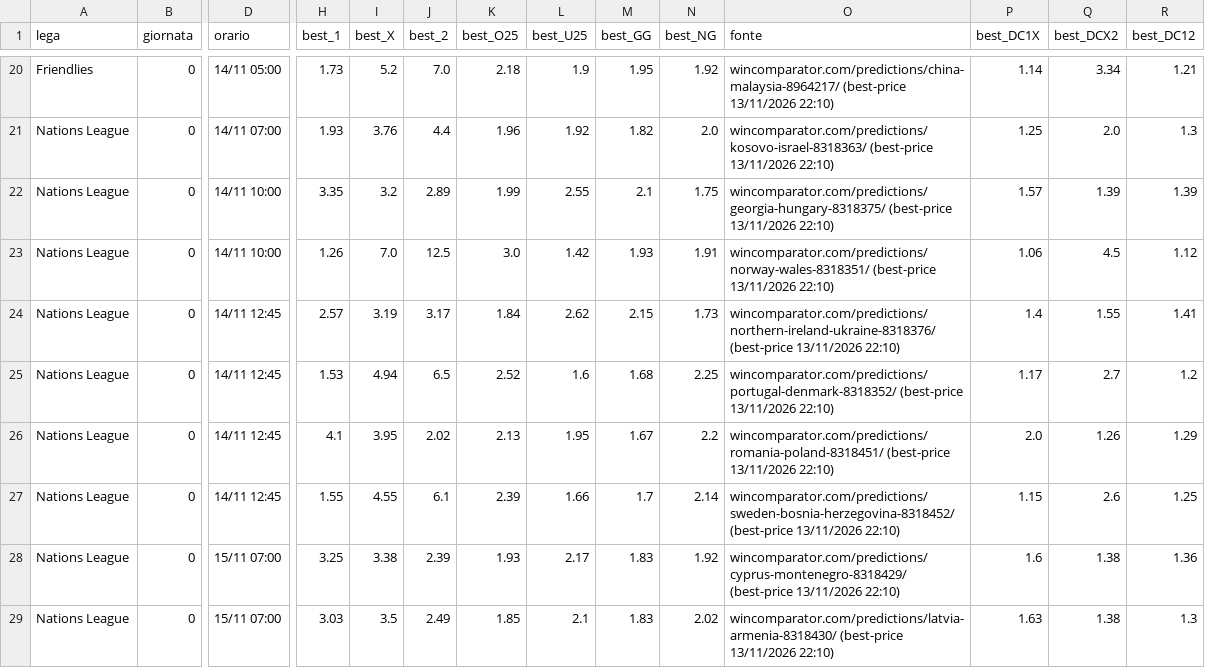
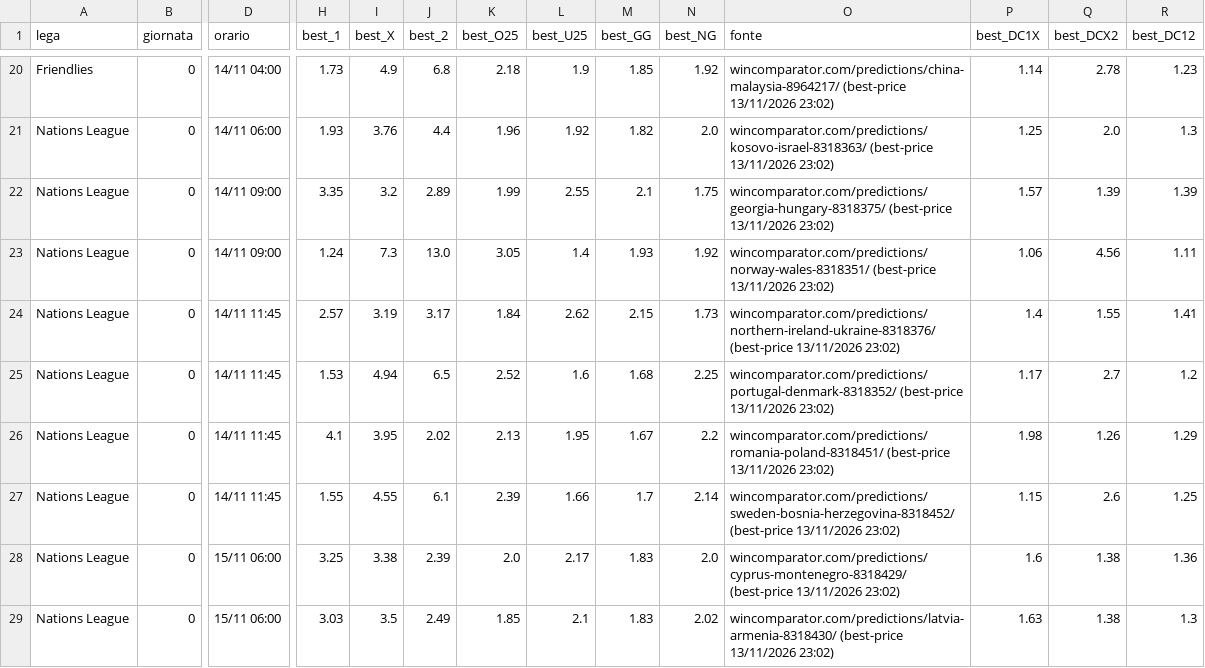
Before and after one commit to marianovigna95/predictor, a CSV file: data/odds_window_1311_bestprice.csv, drawn as a sheet; only a part is shown, gaps mark what is left out; the diff covers the shown part only; the diff names each change by its address in the sheet, - before the commit and + after, or states it on an @@ line.

```diff
--- a/data/odds_window_1311_bestprice.csv
+++ b/data/odds_window_1311_bestprice.csv
-D20 (orario): 14/11 05:00
+D20 (orario): 14/11 04:00
-I20 (best_X): 5.2
+I20 (best_X): 4.9
-J20 (best_2): 7.0
+J20 (best_2): 6.8
-M20 (best_GG): 1.95
+M20 (best_GG): 1.85
-O20 (fonte): …(best-price 13/11/2026 22:10)
+O20 (fonte): …(best-price 13/11/2026 23:02)
-Q20 (best_DCX2): 3.34
+Q20 (best_DCX2): 2.78
-R20 (best_DC12): 1.21
+R20 (best_DC12): 1.23
-D21 (orario): 14/11 07:00
+D21 (orario): 14/11 06:00
-O21 (fonte): …(best-price 13/11/2026 22:10)
+O21 (fonte): …(best-price 13/11/2026 23:02)
-D22:D23 (orario): 14/11 10:00
+D22:D23 (orario): 14/11 09:00
-O22 (fonte): …(best-price 13/11/2026 22:10)
+O22 (fonte): …(best-price 13/11/2026 23:02)
-H23 (best_1): 1.26
+H23 (best_1): 1.24
-I23 (best_X): 7.0
+I23 (best_X): 7.3
-J23 (best_2): 12.5
+J23 (best_2): 13.0
-K23 (best_O25): 3.0
+K23 (best_O25): 3.05
-L23 (best_U25): 1.42
+L23 (best_U25): 1.4
-N23 (best_NG): 1.91
+N23 (best_NG): 1.92
-O23 (fonte): …(best-price 13/11/2026 22:10)
+O23 (fonte): …(best-price 13/11/2026 23:02)
-Q23 (best_DCX2): 4.5
+Q23 (best_DCX2): 4.56
-R23 (best_DC12): 1.12
+R23 (best_DC12): 1.11
-D24:D27 (orario): 14/11 12:45
+D24:D27 (orario): 14/11 11:45
-O24 (fonte): …(best-price 13/11/2026 22:10)
+O24 (fonte): …(best-price 13/11/2026 23:02)
-O25 (fonte): …(best-price 13/11/2026 22:10)
+O25 (fonte): …(best-price 13/11/2026 23:02)
-O26 (fonte): …(best-price 13/11/2026 22:10)
+O26 (fonte): …(best-price 13/11/2026 23:02)
-P26 (best_DC1X): 2.0
+P26 (best_DC1X): 1.98
-O27 (fonte): …(best-price 13/11/2026 22:10)
+O27 (fonte): …(best-price 13/11/2026 23:02)
-D28:D29 (orario): 15/11 07:00
+D28:D29 (orario): 15/11 06:00
-K28 (best_O25): 1.93
+K28 (best_O25): 2.0
-N28 (best_NG): 1.92
+N28 (best_NG): 2.0
-O28 (fonte): …(best-price 13/11/2026 22:10)
+O28 (fonte): …(best-price 13/11/2026 23:02)
-O29 (fonte): …(best-price 13/11/2026 22:10)
+O29 (fonte): …(best-price 13/11/2026 23:02)
```
Also changed, not shown: 84 edited cells elsewhere in this file, data/giocata_multi.csv, site/archivio_giocate.csv, 42 other files.
